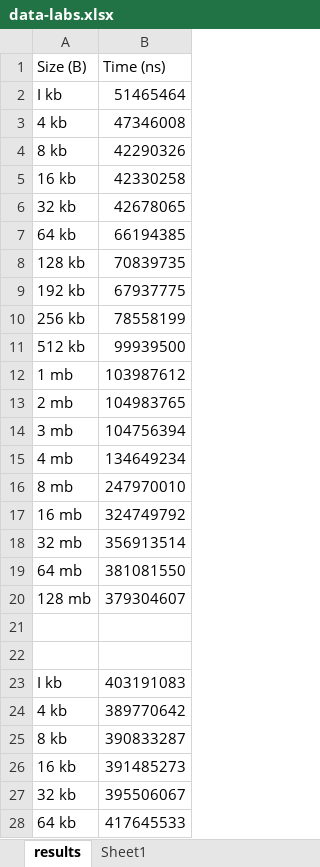
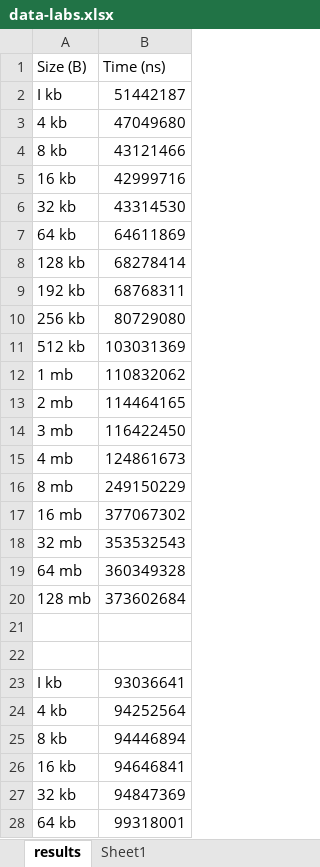
Before and after one commit to HK-Transfield/Cache-analyzer, an Excel workbook: data-labs.xlsx, sheet results, drawn as a sheet; only a part is shown; values as stored, in another font and other column widths than the file's, no borders; charts and pictures not drawn; the diff covers the shown part only; the diff names each change by its address in the sheet, - before the commit and + after, or states it on an @@ line.

Commit message:
fix: Commit correct results

```diff
--- a/data-labs.xlsx (sheet results)
+++ b/data-labs.xlsx (sheet results)
-B2 (Time (ns)): 51465464
+B2 (Time (ns)): 51442187
-B3 (Time (ns)): 47346008
+B3 (Time (ns)): 47049680
-B4 (Time (ns)): 42290326
+B4 (Time (ns)): 43121466
-B5 (Time (ns)): 42330258
+B5 (Time (ns)): 42999716
-B6 (Time (ns)): 42678065
+B6 (Time (ns)): 43314530
-B7 (Time (ns)): 66194385
+B7 (Time (ns)): 64611869
-B8 (Time (ns)): 70839735
+B8 (Time (ns)): 68278414
-B9 (Time (ns)): 67937775
+B9 (Time (ns)): 68768311
-B10 (Time (ns)): 78558199
+B10 (Time (ns)): 80729080
-B11 (Time (ns)): 99939500
+B11 (Time (ns)): 103031369
-B12 (Time (ns)): 103987612
+B12 (Time (ns)): 110832062
-B13 (Time (ns)): 104983765
+B13 (Time (ns)): 114464165
-B14 (Time (ns)): 104756394
+B14 (Time (ns)): 116422450
-B15 (Time (ns)): 134649234
+B15 (Time (ns)): 124861673
-B16 (Time (ns)): 247970010
+B16 (Time (ns)): 249150229
-B17 (Time (ns)): 324749792
+B17 (Time (ns)): 377067302
-B18 (Time (ns)): 356913514
+B18 (Time (ns)): 353532543
-B19 (Time (ns)): 381081550
+B19 (Time (ns)): 360349328
-B20 (Time (ns)): 379304607
+B20 (Time (ns)): 373602684
-B23 (Time (ns)): 403191083
+B23 (Time (ns)): 93036641
-B24 (Time (ns)): 389770642
+B24 (Time (ns)): 94252564
-B25 (Time (ns)): 390833287
+B25 (Time (ns)): 94446894
-B26 (Time (ns)): 391485273
+B26 (Time (ns)): 94646841
-B27 (Time (ns)): 395506067
+B27 (Time (ns)): 94847369
-B28 (Time (ns)): 417645533
+B28 (Time (ns)): 99318001
```
Also changed, not shown: 13 edited cells elsewhere in this sheet, charts or pictures.
